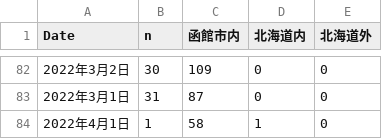
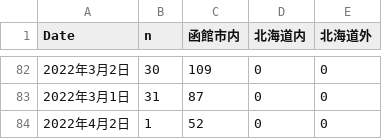
Before and after one commit to tanamym/hakodate_coviddata, a CSV file: hakodate2.csv, drawn as a sheet; only a part is shown, gaps mark what is left out.

Commit message:
データ更新

```diff
--- a/hakodate2.csv
+++ b/hakodate2.csv
@@ -83,2 +83,2 @@
 "2022年3月1日",31,"87","0","0"
-"2022年4月1日",1,"58","1","0"
+"2022年4月2日",1,"52","0","0"
```
